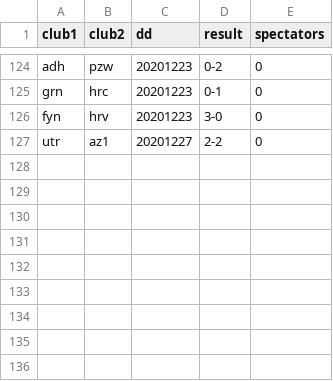
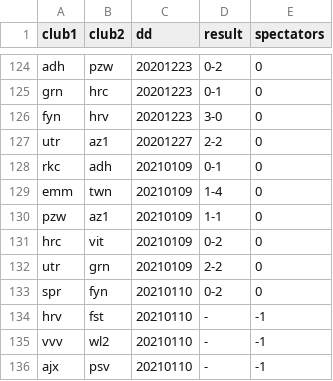
Before and after one commit to epsig/shob, a CSV file: data/sport/eredivisie/eredivisie_2020_2021.csv, drawn as a sheet; only a part is shown, gaps mark what is left out.

Commit message:
Issue #32 add results round 15 eredivisie (first half)

```diff
--- a/data/sport/eredivisie/eredivisie_2020_2021.csv
+++ b/data/sport/eredivisie/eredivisie_2020_2021.csv
@@ -127 +127,10 @@ fyn,hrv,20201223,3-0,0
 utr,az1,20201227,2-2,0
+rkc,adh,20210109,0-1,0
+emm,twn,20210109,1-4,0
+pzw,az1,20210109,1-1,0
+hrc,vit,20210109,0-2,0
+utr,grn,20210109,2-2,0
+spr,fyn,20210110,0-2,0
+hrv,fst,20210110,-,-1
+vvv,wl2,20210110,-,-1
+ajx,psv,20210110,-,-1
```
Also changed, not shown: 7 other files.
